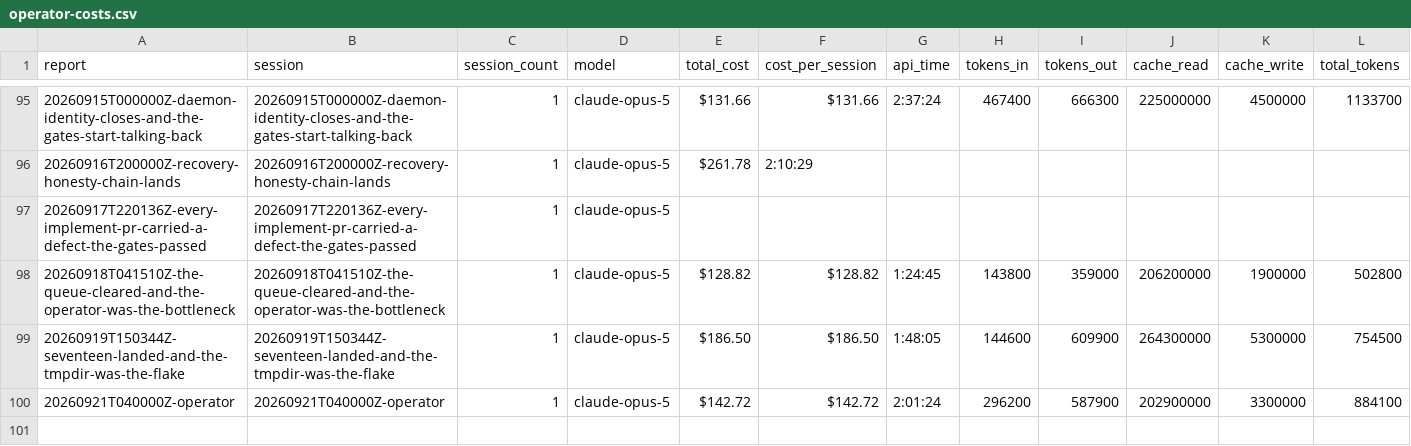
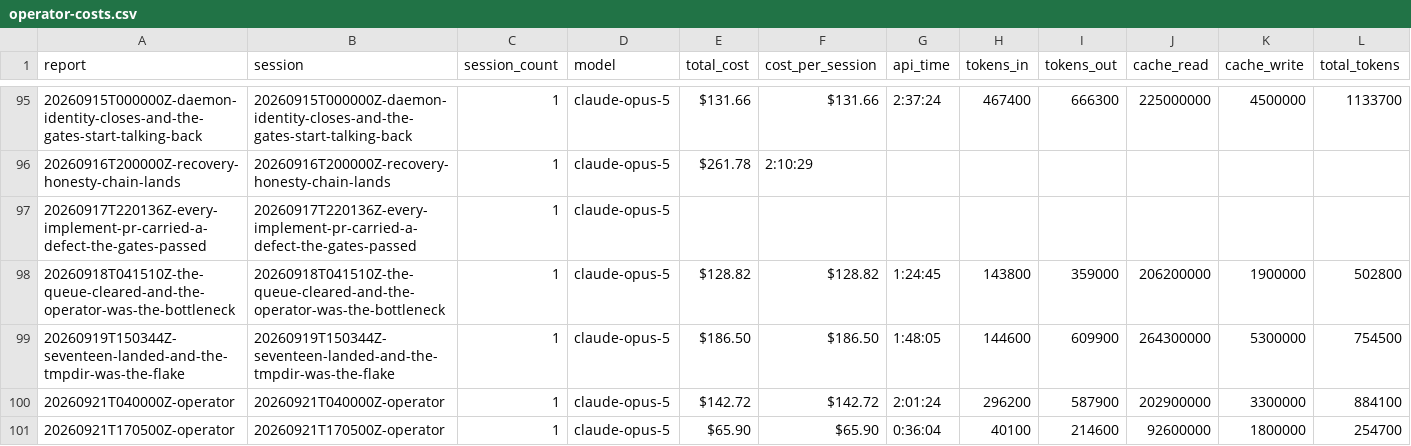
Before and after one commit to cbrenner04/jarvis, a CSV file: reports/operator-costs.csv, drawn as a sheet; only a part is shown, gaps mark what is left out; rows hold the shown columns only; the diff names each change by its address in the sheet, - before the commit and + after, or states it on an @@ line.

```diff
--- a/reports/operator-costs.csv
+++ b/reports/operator-costs.csv
+row 101: 20260921T170500Z-operator | 20260921T170500Z-operator | 1 | claude-opus-5 | $65.90 | $65.90 | 0:36:04 | 40100 | 214600 | 92600000 | 1800000 | 254700
```
Also changed, not shown: reports/efficiency.csv, reports/operator-outcomes.csv, 5 other files.
